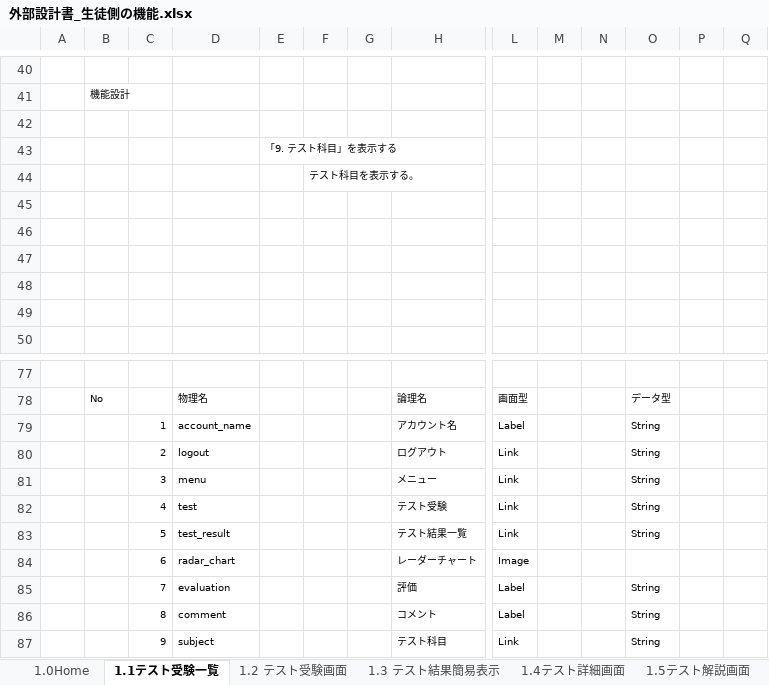
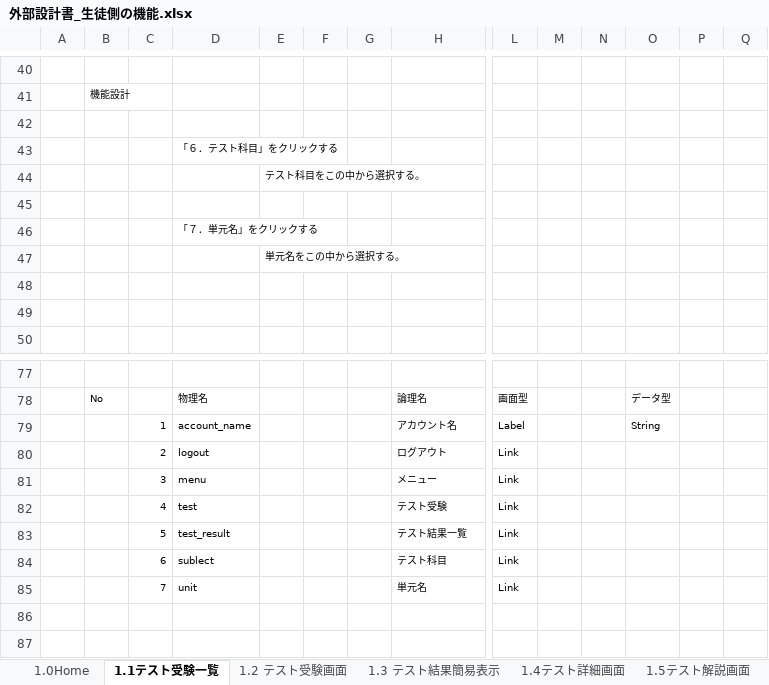
Before and after one commit to DOJO-2021/A-3, an Excel workbook: documents/外部設計書_生徒側の機能.xlsx, sheet 1.1テスト受験一覧, drawn as a sheet; only a part is shown, gaps mark what is left out; values as stored, in another font and other column widths than the file's, no borders; charts and pictures not drawn; removed rows and columns are numbered as before the commit, all else as after; rows hold the shown columns only; the diff names each change by its address in the sheet, - before the commit and + after, or states it on an @@ line.

```diff
--- a/documents/外部設計書_生徒側の機能.xlsx (sheet 1.1テスト受験一覧)
+++ b/documents/外部設計書_生徒側の機能.xlsx (sheet 1.1テスト受験一覧)
+row 43:  |  |  | 「６．テスト科目」をクリックする
-E44: 「9. テスト科目」を表示する
+E44: テスト科目をこの中から選択する。
-row 44:  |  |  |  |  | テスト科目を表示する。
-D46: (empty)
+D46: 「７．単元名」をクリックする
-E47: (empty)
+E47: 単元名をこの中から選択する。
-O80:O83: String
+O80:O83: (empty)
-row 84:  |  | 6 | radar_chart |  |  |  | レーダーチャート | Image
-row 85:  |  | 7 | evaluation |  |  |  | 評価 | Label |  |  | String
-row 86:  |  | 8 | comment |  |  |  | コメント | Label |  |  | String
-C84: 9
+C84: 6
-D84: subject
+D84: sublect
-O84: String
+O84: (empty)
+row 85:  |  | 7 | unit |  |  |  | 単元名 | Link
```
Also changed, not shown: charts or pictures, 3 other files.
